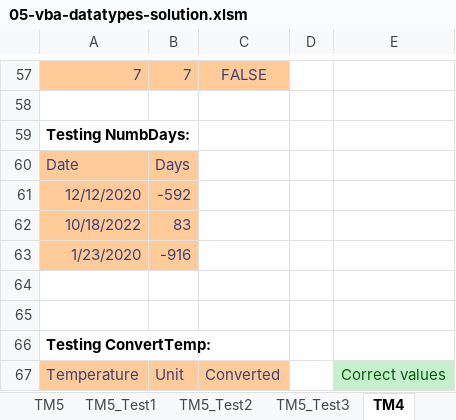
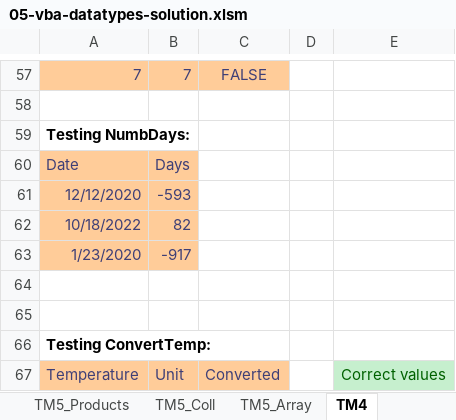
Before and after one commit to bss-osca/tfa, an Excel workbook: vba/05-vba-datatypes-solution.xlsm, sheet TM4, drawn as a sheet; only a part is shown, gaps mark what is left out; values as stored, in another font and other column widths than the file's, no borders; charts and pictures not drawn; the diff names each change by its address in the sheet, - before the commit and + after, or states it on an @@ line.

```diff
--- a/vba/05-vba-datatypes-solution.xlsm (sheet TM4)
+++ b/vba/05-vba-datatypes-solution.xlsm (sheet TM4)
+sheet tab: TM5_Products
+sheet tab: TM5_Coll
+sheet tab: TM5_Array
-B61: -592
+B61: -593
-B62: 83
+B62: 82
-B63: -916
+B63: -917
```
Also changed, not shown: sheet TM5, other sheet tabs, charts or pictures.
